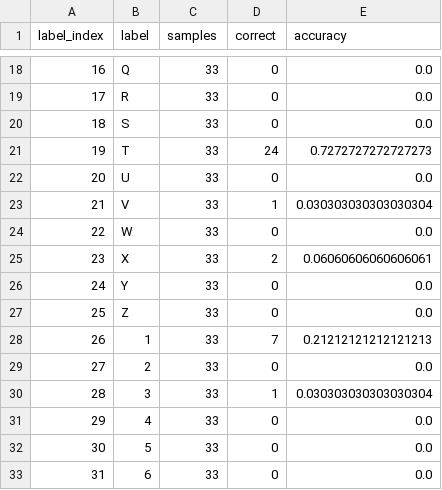
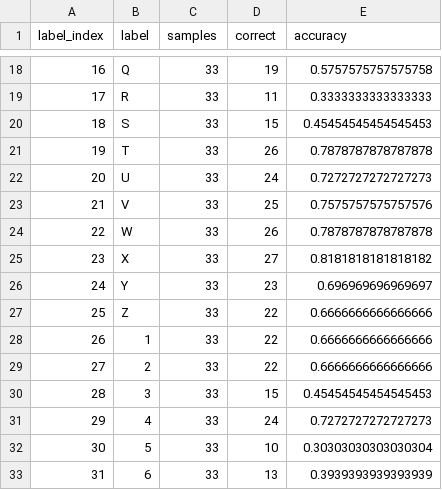
Before and after one commit to Four-Q/Neurophic_System2STEMNIST, a CSV file: outputs/pressure/data/per_class_accuracy.csv, drawn as a sheet; only a part is shown, gaps mark what is left out; the diff covers the shown part only.

```diff
--- a/outputs/pressure/data/per_class_accuracy.csv
+++ b/outputs/pressure/data/per_class_accuracy.csv
@@ -18,16 +18,16 @@
-16,Q,33,0,0.0
-17,R,33,0,0.0
-18,S,33,0,0.0
-19,T,33,24,0.7272727272727273
-20,U,33,0,0.0
-21,V,33,1,0.030303030303030304
-22,W,33,0,0.0
-23,X,33,2,0.06060606060606061
-24,Y,33,0,0.0
-25,Z,33,0,0.0
-26,1,33,7,0.21212121212121213
-27,2,33,0,0.0
-28,3,33,1,0.030303030303030304
-29,4,33,0,0.0
-30,5,33,0,0.0
-31,6,33,0,0.0
+16,Q,33,19,0.5757575757575758
+17,R,33,11,0.3333333333333333
+18,S,33,15,0.45454545454545453
+19,T,33,26,0.7878787878787878
+20,U,33,24,0.7272727272727273
+21,V,33,25,0.7575757575757576
+22,W,33,26,0.7878787878787878
+23,X,33,27,0.8181818181818182
+24,Y,33,23,0.696969696969697
+25,Z,33,22,0.6666666666666666
+26,1,33,22,0.6666666666666666
+27,2,33,22,0.6666666666666666
+28,3,33,15,0.45454545454545453
+29,4,33,24,0.7272727272727273
+30,5,33,10,0.30303030303030304
+31,6,33,13,0.3939393939393939
```
Also changed, not shown: 38 edited cells elsewhere in this file, outputs/pressure/data/confusion_matrix.csv, outputs/pressure/data/history.csv, 18 other files.
